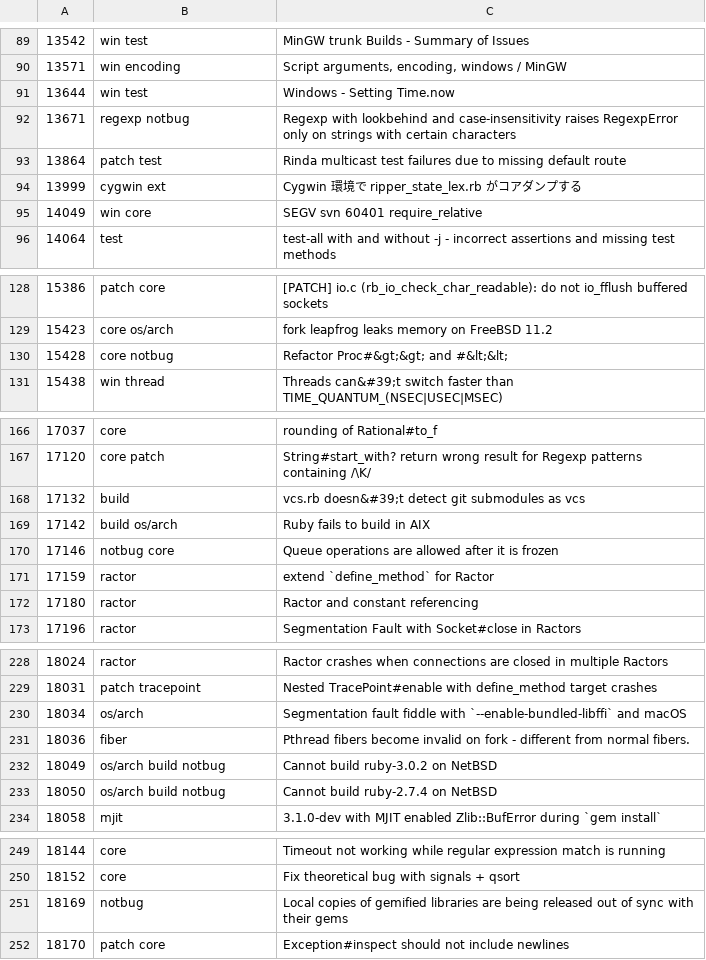
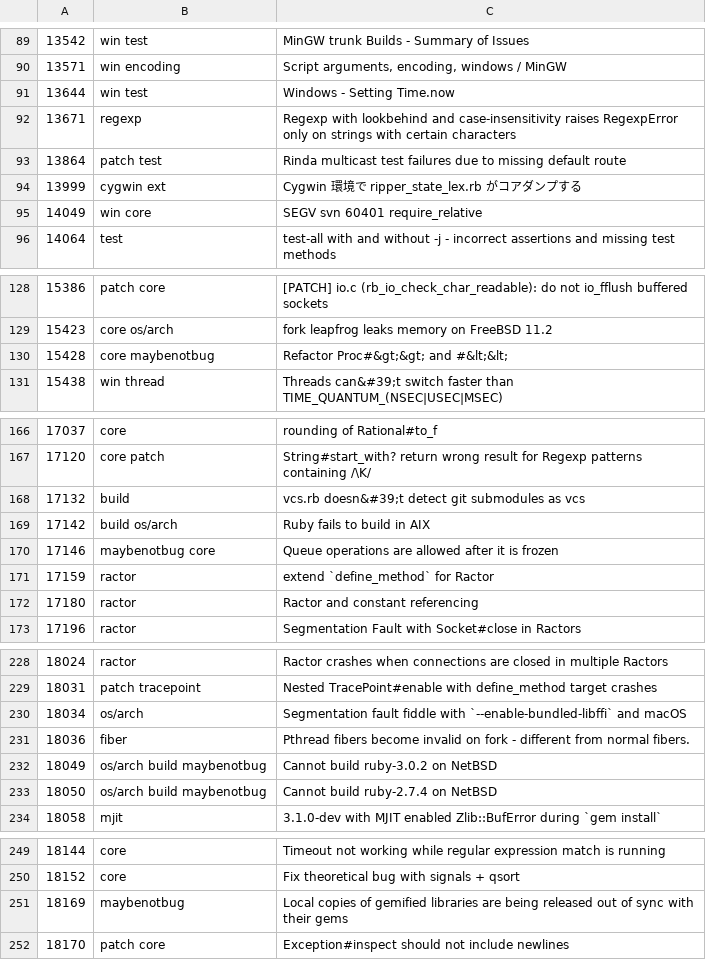
Before and after one commit to andrewdev35/tagged-ruby-bugs, a CSV file: ruby-bugs.csv, drawn as a sheet; only a part is shown, gaps mark what is left out.

Commit message:
Update some bug tags

```diff
--- a/ruby-bugs.csv
+++ b/ruby-bugs.csv
@@ -91,3 +91,3 @@
 13644,win test,Windows - Setting Time.now
-13671,regexp notbug,Regexp with lookbehind and case-insensitivity raises RegexpError only on strings with certain characters
+13671,regexp,Regexp with lookbehind and case-insensitivity raises RegexpError only on strings with certain characters
 13864,patch test,Rinda multicast test failures due to missing default route
@@ -129,3 +129,3 @@
 15423,core os/arch,fork leapfrog leaks memory on FreeBSD 11.2
-15428,core notbug,Refactor Proc#&gt;&gt; and #&lt;&lt;
+15428,core maybenotbug,Refactor Proc#&gt;&gt; and #&lt;&lt;
 15438,win thread,Threads can&#39;t switch faster than TIME_QUANTUM_(NSEC|USEC|MSEC)
@@ -169,3 +169,3 @@
 17142,build os/arch,Ruby fails to build in AIX
-17146,notbug core,Queue operations are allowed after it is frozen
+17146,maybenotbug core,Queue operations are allowed after it is frozen
 17159,ractor,extend `define_method` for Ractor
@@ -231,4 +231,4 @@
 18036,fiber,Pthread fibers become invalid on fork - different from normal fibers.
-18049,os/arch build notbug,Cannot build ruby-3.0.2 on NetBSD
-18050,os/arch build notbug,Cannot build ruby-2.7.4 on NetBSD
+18049,os/arch build maybenotbug,Cannot build ruby-3.0.2 on NetBSD
+18050,os/arch build maybenotbug,Cannot build ruby-2.7.4 on NetBSD
 18058,mjit,3.1.0-dev with MJIT enabled Zlib::BufError during `gem install`
@@ -250,3 +250,3 @@
 18152,core,Fix theoretical bug with signals + qsort
-18169,notbug,Local copies of gemified libraries are being released out of sync with their gems
+18169,maybenotbug,Local copies of gemified libraries are being released out of sync with their gems
 18170,patch core,Exception#inspect should not include newlines
```
